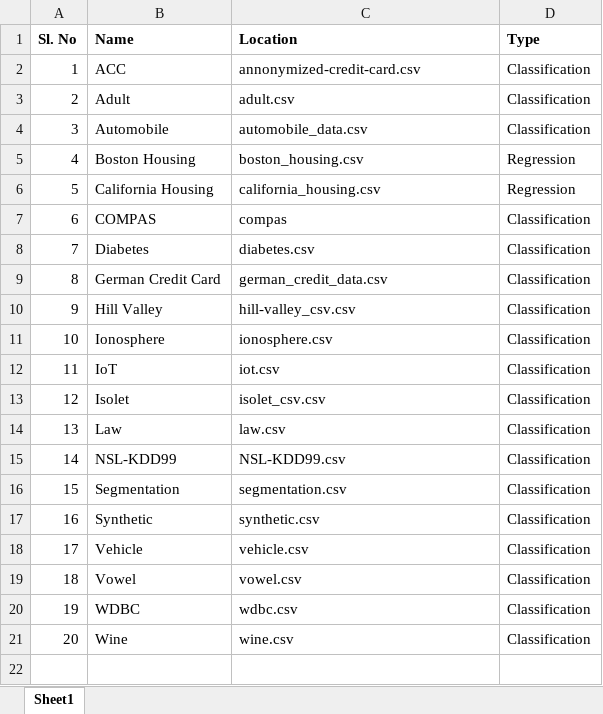
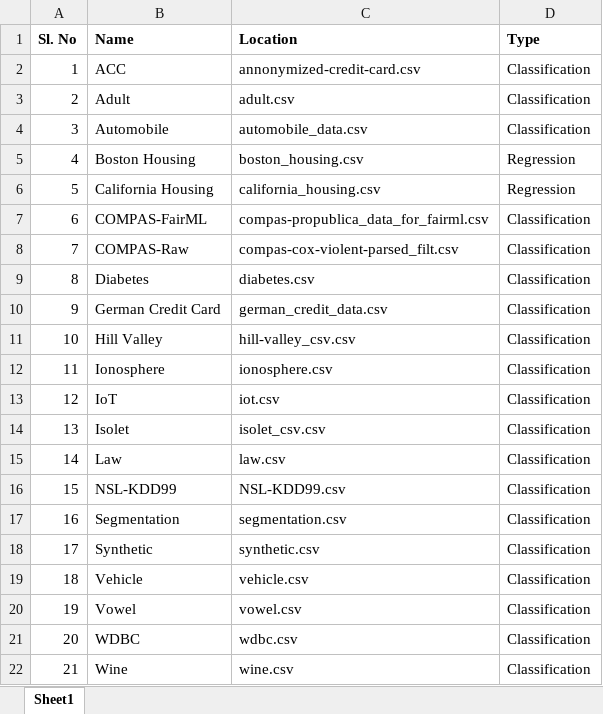
Before and after one commit to DevBhuyan/Ethical-Dashboard, an Excel workbook: Dataset Repository.xlsx, sheet Sheet1, drawn as a sheet; values as stored, in another font and other column widths than the file's, no borders; removed rows and columns are numbered as before the commit, all else as after; the diff names each change by its address in the sheet, - before the commit and + after, or states it on an @@ line.

```diff
--- a/Dataset Repository.xlsx (sheet Sheet1)
+++ b/Dataset Repository.xlsx (sheet Sheet1)
-row 7: 6 | COMPAS | compas | Classification
+row 7: 6 | COMPAS-FairML | compas-propublica_data_for_fairml.csv | Classification
+row 8: 7 | COMPAS-Raw | compas-cox-violent-parsed_filt.csv | Classification
@@ column A (Sl. No) renumbered from row 9 down @@
```
Also changed, not shown: 12 other files.
